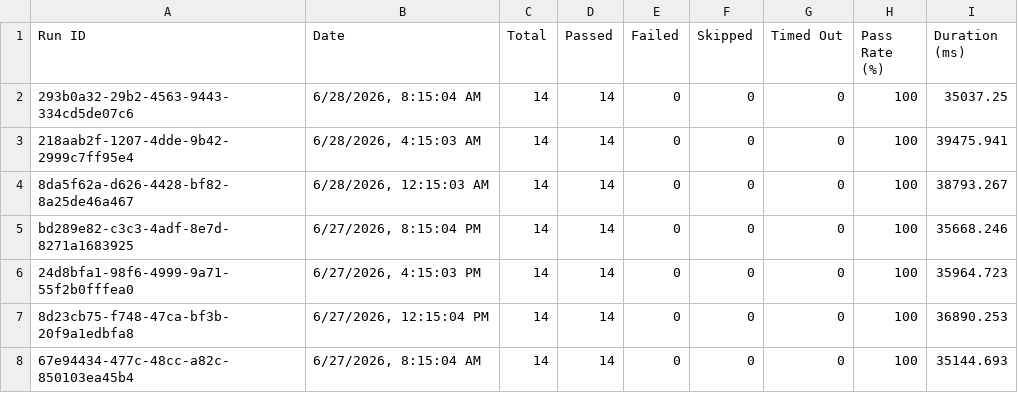
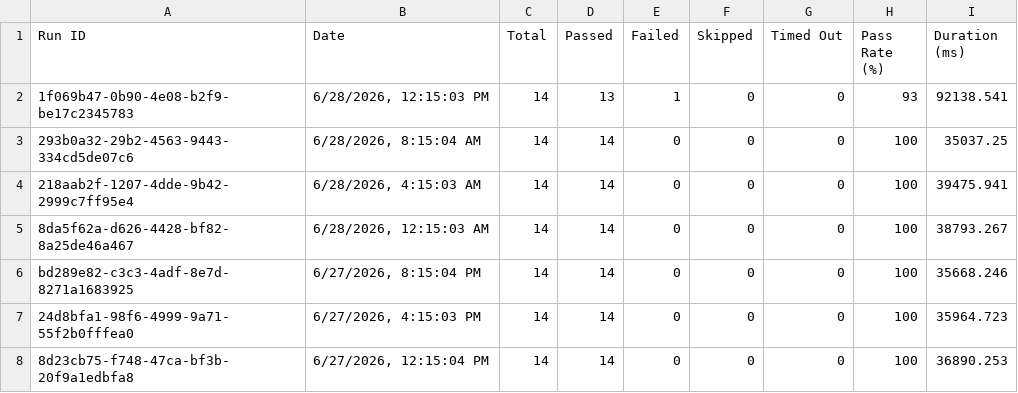
Before and after one commit to saira-uwc/asksam-datascience-automation, a CSV file: docs/exports/all-runs-summary.csv, drawn as a sheet; only a part is shown; the shorter side is filled out with more unchanged rows.

```diff
--- a/docs/exports/all-runs-summary.csv
+++ b/docs/exports/all-runs-summary.csv
@@ -1,2 +1,3 @@
 Run ID,Date,Total,Passed,Failed,Skipped,Timed Out,Pass Rate (%),Duration (ms)
+"1f069b47-0b90-4e08-b2f9-be17c2345783","6/28/2026, 12:15:03 PM",14,13,1,0,0,93,92138.541
 "293b0a32-29b2-4563-9443-334cd5de07c6","6/28/2026, 8:15:04 AM",14,14,0,0,0,100,35037.25
```
Also changed, not shown: docs/exports/current-run.csv, 18 other files.
